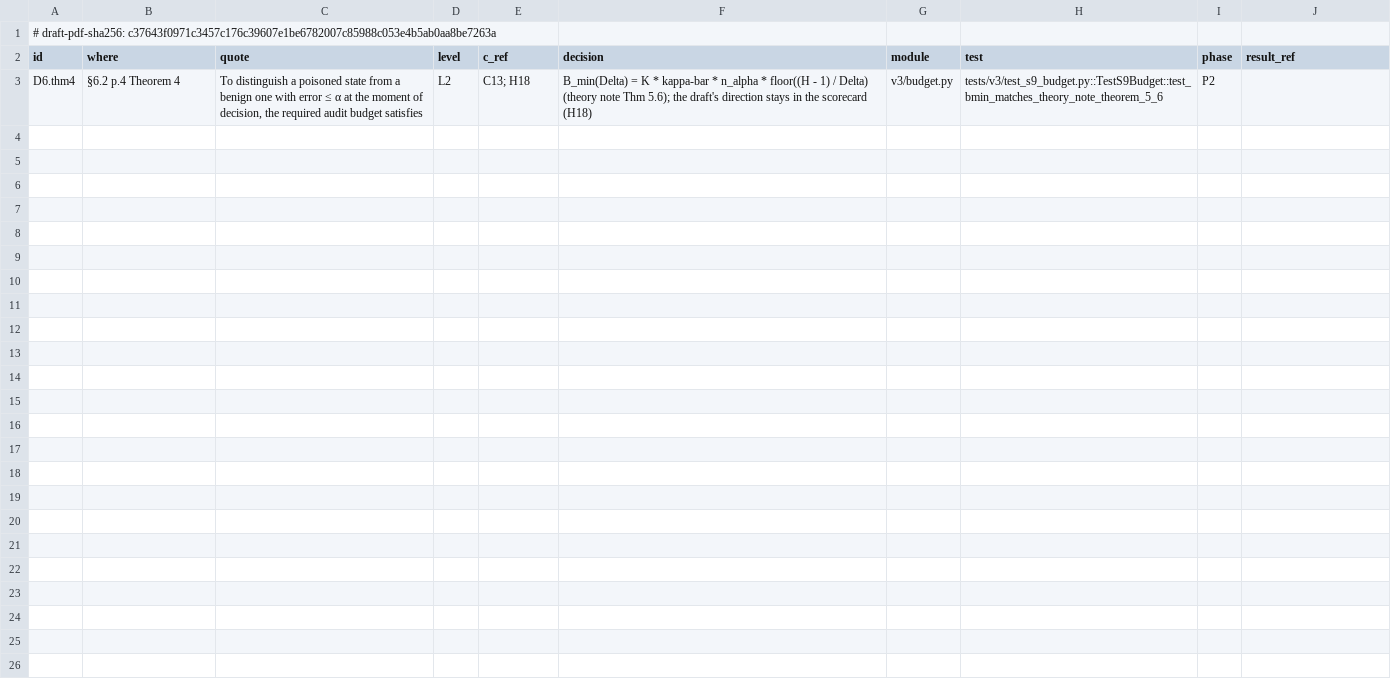
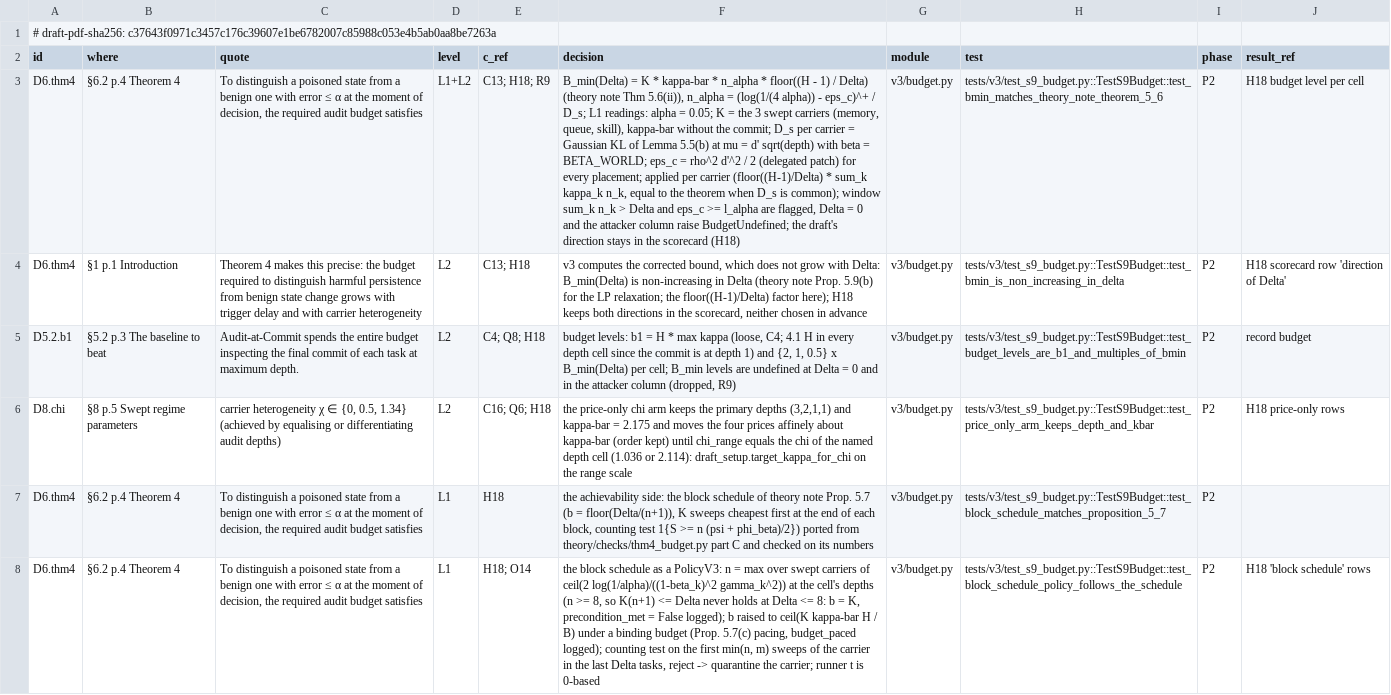
Before and after one commit to truongnh28/sentinel, a CSV file: auditgame/v3/dcm/T16.csv, drawn as a sheet; the diff names each change by its address in the sheet, - before the commit and + after, or states it on an @@ line.

```diff
--- a/auditgame/v3/dcm/T16.csv
+++ b/auditgame/v3/dcm/T16.csv
-D3 (level): L2
+D3 (level): L1+L2
-E3 (c_ref): C13; H18
+E3 (c_ref): C13; H18; R9
-F3 (decision): …note Thm 5.6); the draft's…
+F3 (decision): …note Thm 5.6(ii)), n_alpha = (log(1/(4 alpha)) - eps_c)^+ / D_s; L1 readings: alpha = 0.05; K = the 3 swept carriers (memory, queue, skill), kappa-bar without the commit; D_s per carrier = Gaussian KL of Lemma 5.5(b) at mu = d' sqrt(depth) with beta = BETA_WORLD; eps_c = rho^2 d'^2 / 2 (delegated patch) for every placement; applied per carrier (floor((H-1)/Delta) * sum_k kappa_k n_k, equal to the theorem when D_s is common); window sum_k n_k > Delta and eps_c >= l_alpha are flagged, Delta = 0 and the attacker column raise BudgetUndefined; the draft's…
-J3 (result_ref): (empty)
+J3 (result_ref): H18 budget level per cell
+row 4: D6.thm4 | §1 p.1 Introduction | Theorem 4 makes this precise: the budget required to distinguish harmful persistence from benign state change grows with trigger delay and with carrier heterogeneity | L2 | C13; H18 | v3 computes the corrected bound, which does not grow with Delta: B_min(Delta) is non-increasing in Delta (theory note Prop. 5.9(b) for the LP relaxation; the floor((H-1)/Delta) factor here); H18 keeps both directions in the scorecard, neither chosen in advance | v3/budget.py | tests/v3/test_s9_budget.py::TestS9Budget::test_bmin_is_non_increasing_in_delta | P2 | H18 scorecard row 'direction of Delta'
+row 5: D5.2.b1 | §5.2 p.3 The baseline to beat | Audit-at-Commit spends the entire budget inspecting the final commit of each task at maximum depth. | L2 | C4; Q8; H18 | budget levels: b1 = H * max kappa (loose, C4; 4.1 H in every depth cell since the commit is at depth 1) and {2, 1, 0.5} x B_min(Delta) per cell; B_min levels are undefined at Delta = 0 and in the attacker column (dropped, R9) | v3/budget.py | tests/v3/test_s9_budget.py::TestS9Budget::test_budget_levels_are_b1_and_multiples_of_bmin | P2 | record budget
+row 6: D8.chi | §8 p.5 Swept regime parameters | carrier heterogeneity χ ∈ {0, 0.5, 1.34} (achieved by equalising or differentiating audit depths) | L2 | C16; Q6; H18 | the price-only chi arm keeps the primary depths (3,2,1,1) and kappa-bar = 2.175 and moves the four prices affinely about kappa-bar (order kept) until chi_range equals the chi of the named depth cell (1.036 or 2.114): draft_setup.target_kappa_for_chi on the range scale | v3/budget.py | tests/v3/test_s9_budget.py::TestS9Budget::test_price_only_arm_keeps_depth_and_kbar | P2 | H18 price-only rows
+row 7: D6.thm4 | §6.2 p.4 Theorem 4 | To distinguish a poisoned state from a benign one with error ≤ α at the moment of decision, the required audit budget satisfies | L1 | H18 | the achievability side: the block schedule of theory note Prop. 5.7 (b = floor(Delta/(n+1)), K sweeps cheapest first at the end of each block, counting test 1{S >= n (psi + phi_beta)/2}) ported from theory/checks/thm4_budget.py part C and checked on its numbers | v3/budget.py | tests/v3/test_s9_budget.py::TestS9Budget::test_block_schedule_matches_proposition_5_7 | P2
+row 8: D6.thm4 | §6.2 p.4 Theorem 4 | To distinguish a poisoned state from a benign one with error ≤ α at the moment of decision, the required audit budget satisfies | L1 | H18; O14 | the block schedule as a PolicyV3: n = max over swept carriers of ceil(2 log(1/alpha)/((1-beta_k)^2 gamma_k^2)) at the cell's depths (n >= 8, so K(n+1) <= Delta never holds at Delta <= 8: b = K, precondition_met = False logged); b raised to ceil(K kappa-bar H / B) under a binding budget (Prop. 5.7(c) pacing, budget_paced logged); counting test on the first min(n, m) sweeps of the carrier in the last Delta tasks, reject -> quarantine the carrier; runner t is 0-based | v3/budget.py | tests/v3/test_s9_budget.py::TestS9Budget::test_block_schedule_policy_follows_the_schedule | P2 | H18 'block schedule' rows
```
Also changed, not shown: 2 other files.
